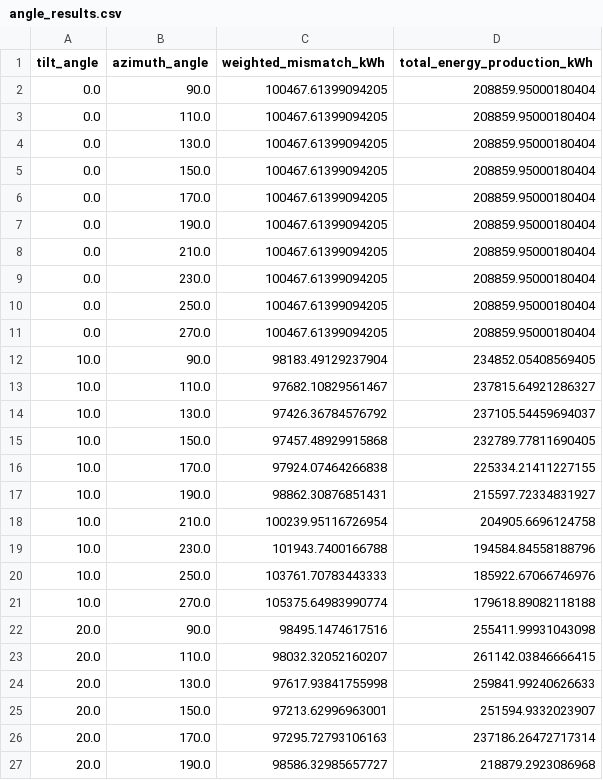
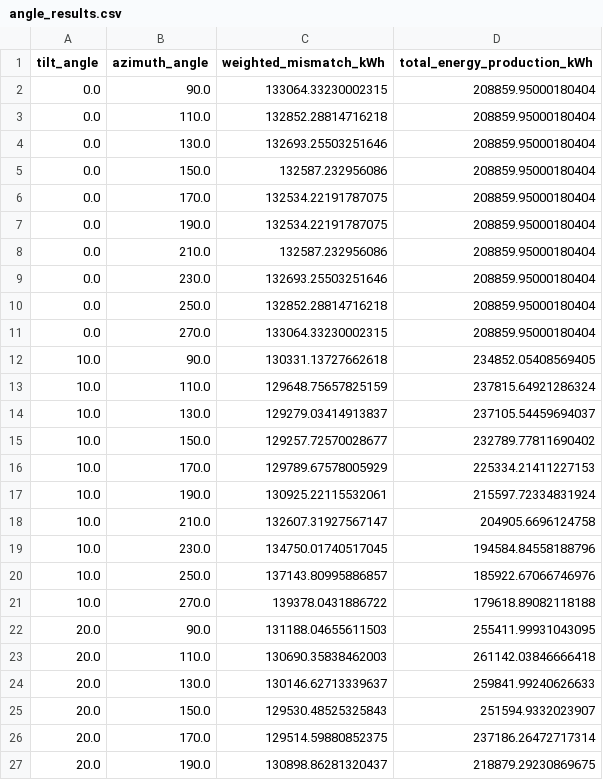
Before and after one commit to ApaChe367/Diploma, a CSV file: Results/angle_results.csv, drawn as a sheet; only a part is shown; the diff covers the shown part only.

```diff
--- a/Results/angle_results.csv
+++ b/Results/angle_results.csv
@@ -1,27 +1,27 @@
 tilt_angle;azimuth_angle;weighted_mismatch_kWh;total_energy_production_kWh
-0.0;90.0;100467.61399094205;208859.95000180404
-0.0;110.0;100467.61399094205;208859.95000180404
-0.0;130.0;100467.61399094205;208859.95000180404
-0.0;150.0;100467.61399094205;208859.95000180404
-0.0;170.0;100467.61399094205;208859.95000180404
-0.0;190.0;100467.61399094205;208859.95000180404
-0.0;210.0;100467.61399094205;208859.95000180404
-0.0;230.0;100467.61399094205;208859.95000180404
-0.0;250.0;100467.61399094205;208859.95000180404
-0.0;270.0;100467.61399094205;208859.95000180404
-10.0;90.0;98183.49129237904;234852.05408569405
-10.0;110.0;97682.10829561467;237815.64921286327
-10.0;130.0;97426.36784576792;237105.54459694037
-10.0;150.0;97457.48929915868;232789.77811690405
-10.0;170.0;97924.07464266838;225334.21411227155
-10.0;190.0;98862.30876851431;215597.72334831927
-10.0;210.0;100239.95116726954;204905.6696124758
-10.0;230.0;101943.7400166788;194584.84558188796
-10.0;250.0;103761.70783443333;185922.67066746976
-10.0;270.0;105375.64983990774;179618.89082118188
-20.0;90.0;98495.1474617516;255411.99931043098
-20.0;110.0;98032.32052160207;261142.03846666415
-20.0;130.0;97617.93841755998;259841.99240626633
-20.0;150.0;97213.62996963001;251594.9332023907
-20.0;170.0;97295.72793106163;237186.26472717314
-20.0;190.0;98586.32985657727;218879.2923086968
+0.0;90.0;133064.33230002315;208859.95000180404
+0.0;110.0;132852.28814716218;208859.95000180404
+0.0;130.0;132693.25503251646;208859.95000180404
+0.0;150.0;132587.232956086;208859.95000180404
+0.0;170.0;132534.22191787075;208859.95000180404
+0.0;190.0;132534.22191787075;208859.95000180404
+0.0;210.0;132587.232956086;208859.95000180404
+0.0;230.0;132693.25503251646;208859.95000180404
+0.0;250.0;132852.28814716218;208859.95000180404
+0.0;270.0;133064.33230002315;208859.95000180404
+10.0;90.0;130331.13727662618;234852.05408569405
+10.0;110.0;129648.75657825159;237815.64921286324
+10.0;130.0;129279.03414913837;237105.54459694037
+10.0;150.0;129257.72570028677;232789.77811690402
+10.0;170.0;129789.67578005929;225334.21411227153
+10.0;190.0;130925.22115532061;215597.72334831924
+10.0;210.0;132607.31927567147;204905.6696124758
+10.0;230.0;134750.01740517045;194584.84558188796
+10.0;250.0;137143.80995886857;185922.67066746976
+10.0;270.0;139378.0431886722;179618.89082118188
+20.0;90.0;131188.04655611503;255411.99931043095
+20.0;110.0;130690.35838462003;261142.03846666418
+20.0;130.0;130146.62713339637;259841.99240626633
+20.0;150.0;129530.48525325843;251594.9332023907
+20.0;170.0;129514.59880852375;237186.26472717314
+20.0;190.0;130898.86281320437;218879.29230869675
```
Also changed, not shown: 100 edited cells elsewhere in this file, Results/annual_cashflows.csv, Results/battery_capacity_analysis.csv, 24 other files.
